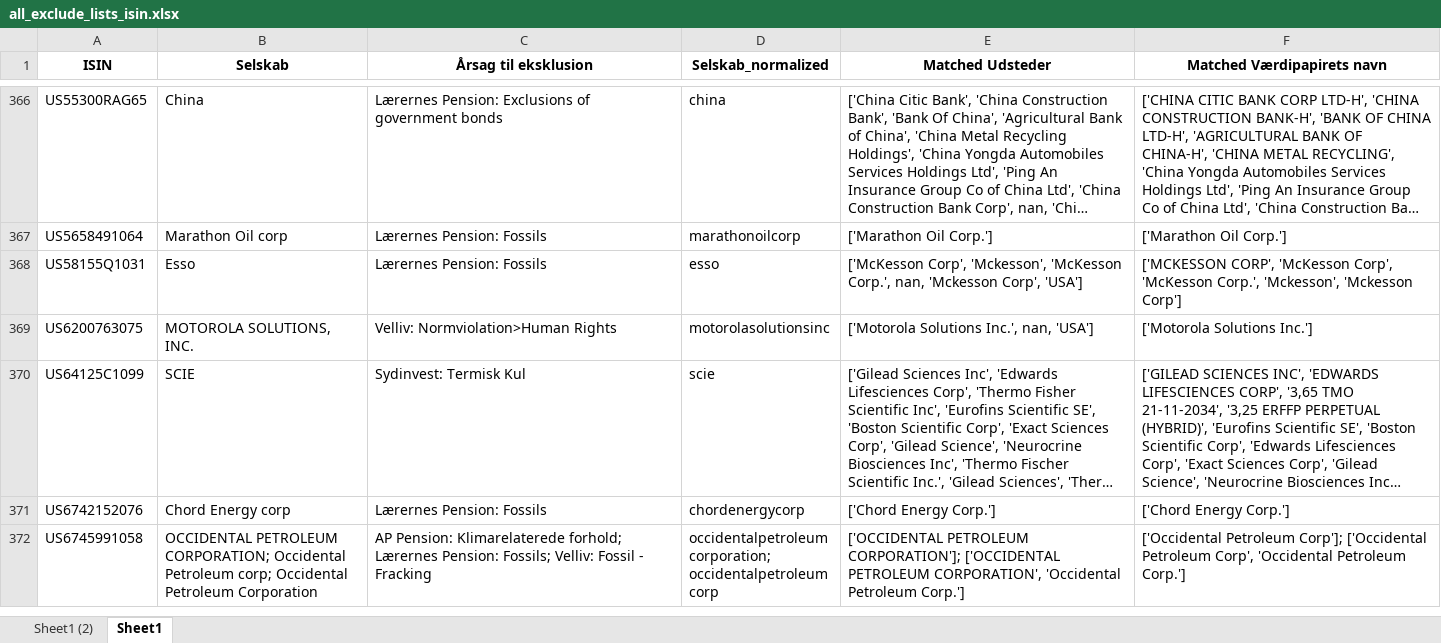
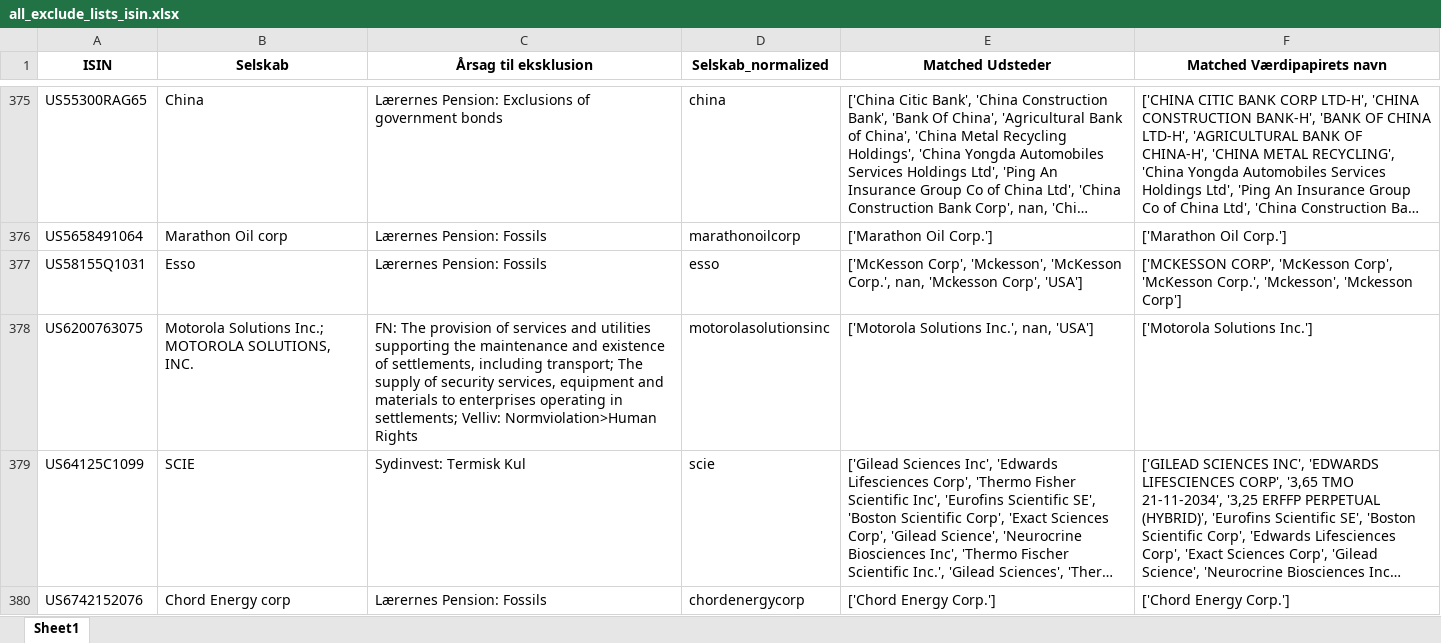
Before and after one commit to gravercentret/kommune_investering_data, an Excel workbook: src/all_exclude_lists_isin.xlsx, sheet Sheet1, drawn as a sheet; only a part is shown, gaps mark what is left out; the shorter side is filled out with more unchanged rows; long unchanged cells end in …; values as stored, in another font and other column widths than the file's, no borders; addresses are those after the commit; the diff covers the shown part only; the diff names each change by its address in the sheet, - before the commit and + after, or states it on an @@ line.

```diff
--- a/src/all_exclude_lists_isin.xlsx (sheet Sheet1)
+++ b/src/all_exclude_lists_isin.xlsx (sheet Sheet1)
-sheet tab: Sheet1 (2)
-B378 (Selskab): MOTOROLA SOLUTIONS, INC.
+B378 (Selskab): Motorola Solutions Inc.; MOTOROLA SOLUTIONS, INC.
-C378 (Årsag til eksklusion): Velliv: Normviolation>Human…
+C378 (Årsag til eksklusion): FN: The provision of services and utilities supporting the maintenance and existence of settlements, including transport; The supply of security services, equipment and materials to enterprises operating in settlements; Velliv: Normviolation>Human…
```
Also changed, not shown: 18 added rows and 7 edited cells elsewhere in this sheet, src/filtered_isin_data_with_prefix.xlsx, 6 other files.
